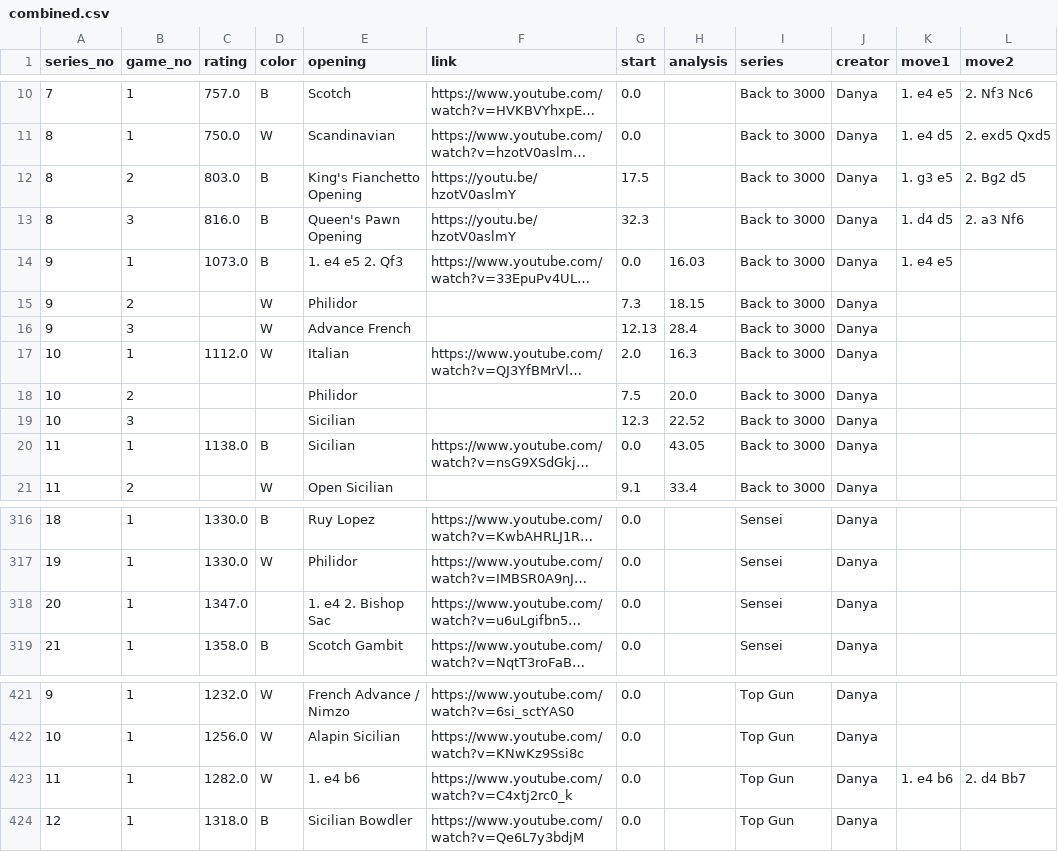
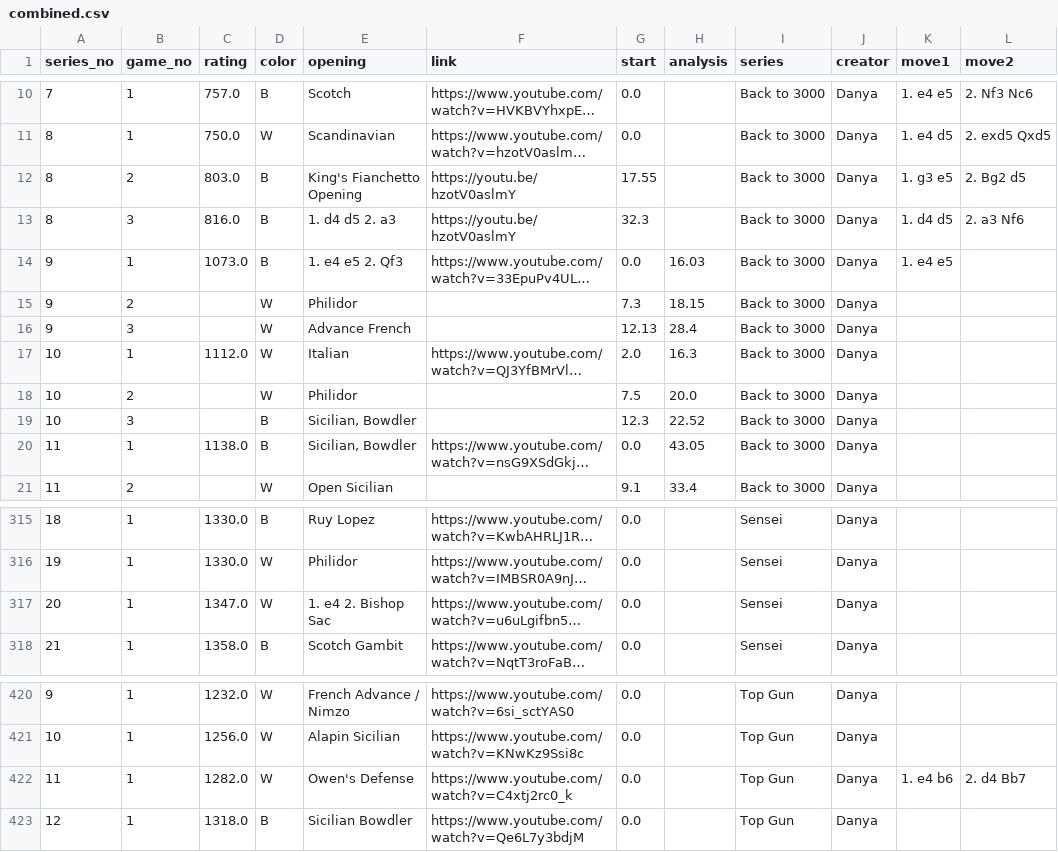
Before and after one commit to ookinizay/ookinizay.github.io, a CSV file: combined.csv, drawn as a sheet; only a part is shown, gaps mark what is left out; long unchanged cells end in …; addresses are those after the commit; the diff covers the shown part only; the diff names each change by its address in the sheet, - before the commit and + after, or states it on an @@ line.

```diff
--- a/combined.csv
+++ b/combined.csv
-G12 (start): 17.5
+G12 (start): 17.55
-E13 (opening): Queen's Pawn Opening
+E13 (opening): 1. d4 d5 2. a3
-D18 (color): (empty)
+D18 (color): W
-D19 (color): (empty)
+D19 (color): B
-E19:E20 (opening): Sicilian
+E19:E20 (opening): Sicilian, Bowdler
-D317 (color): (empty)
+D317 (color): W
-E422 (opening): 1. e4 b6
+E422 (opening): Owen's Defense
```
Also changed, not shown: 7 added rows, 1 removed row and 5 edited cells elsewhere in this file, danya.csv.
